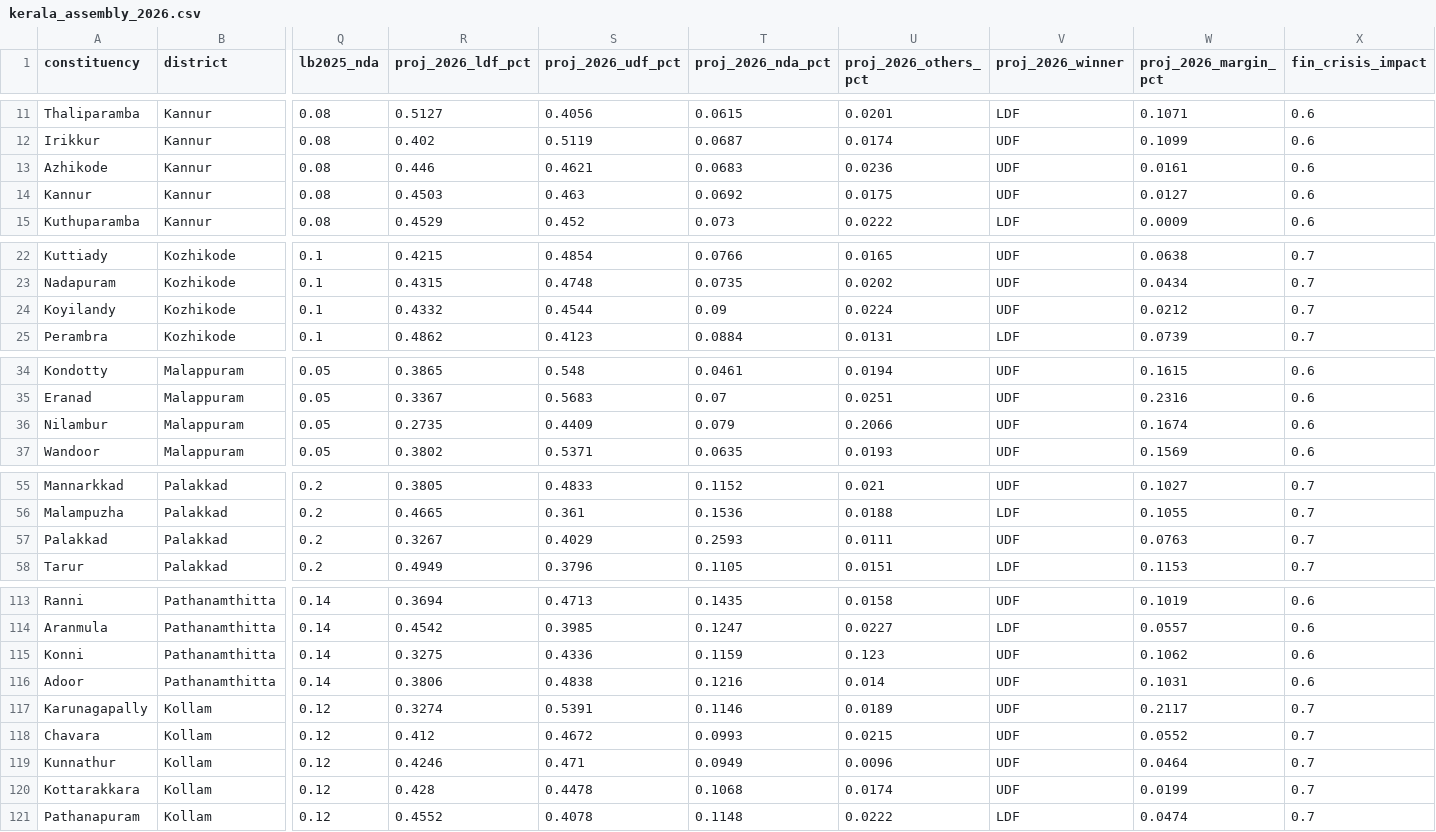
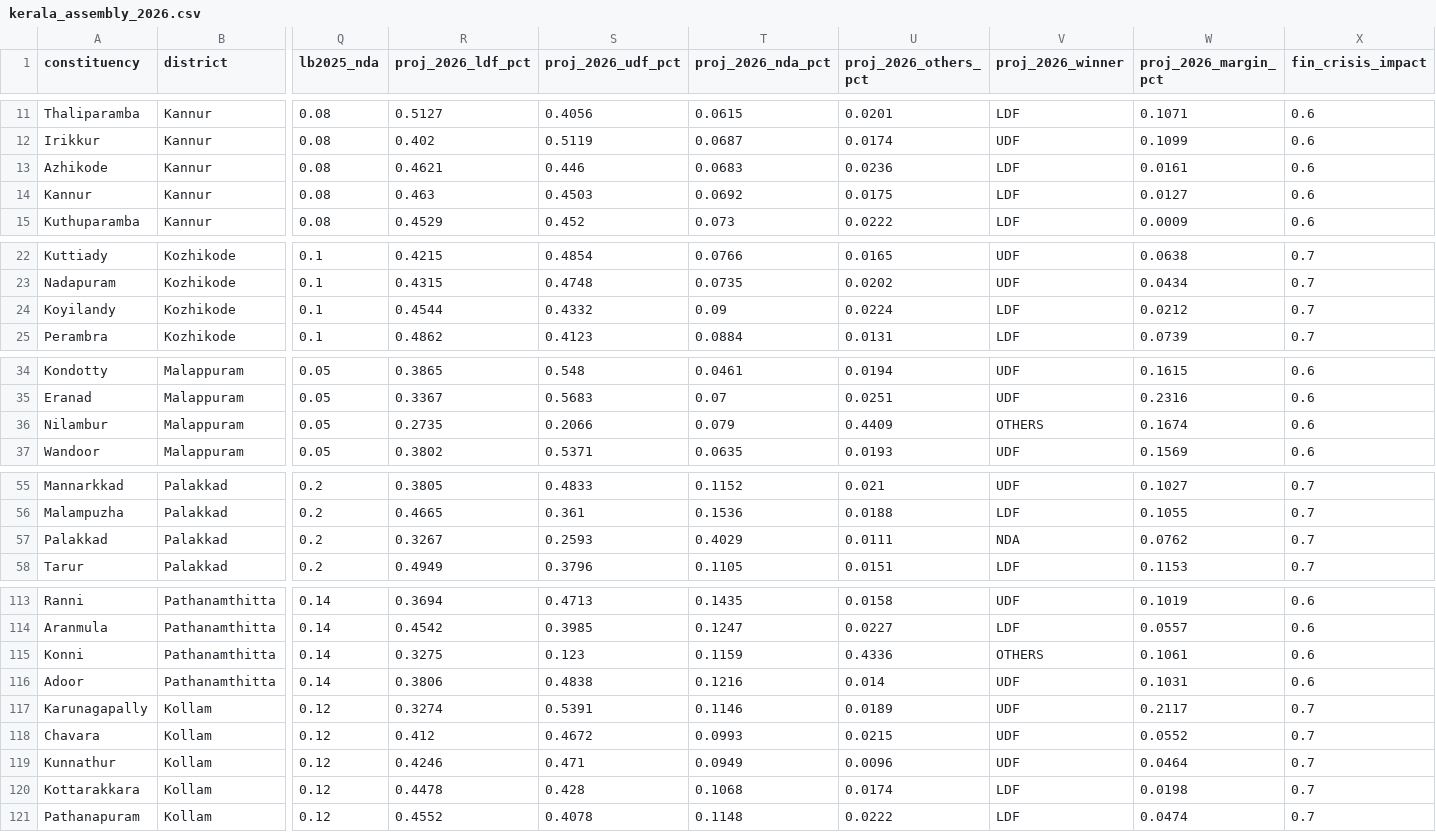
Before and after one commit to HashTech113/Kerala-Election-Prediction, a CSV file: backend/data_files/kerala_assembly_2026.csv, drawn as a sheet; only a part is shown, gaps mark what is left out; the diff covers the shown part only; the diff names each change by its address in the sheet, - before the commit and + after, or states it on an @@ line.

```diff
--- a/backend/data_files/kerala_assembly_2026.csv
+++ b/backend/data_files/kerala_assembly_2026.csv
-R13 (proj_2026_ldf_pct): 0.446
+R13 (proj_2026_ldf_pct): 0.4621
-S13 (proj_2026_udf_pct): 0.4621
+S13 (proj_2026_udf_pct): 0.446
-V13:V14 (proj_2026_winner): UDF
+V13:V14 (proj_2026_winner): LDF
-R14 (proj_2026_ldf_pct): 0.4503
+R14 (proj_2026_ldf_pct): 0.463
-S14 (proj_2026_udf_pct): 0.463
+S14 (proj_2026_udf_pct): 0.4503
-R24 (proj_2026_ldf_pct): 0.4332
+R24 (proj_2026_ldf_pct): 0.4544
-S24 (proj_2026_udf_pct): 0.4544
+S24 (proj_2026_udf_pct): 0.4332
-V24 (proj_2026_winner): UDF
+V24 (proj_2026_winner): LDF
-S36 (proj_2026_udf_pct): 0.4409
+S36 (proj_2026_udf_pct): 0.2066
-U36 (proj_2026_others_pct): 0.2066
+U36 (proj_2026_others_pct): 0.4409
-V36 (proj_2026_winner): UDF
+V36 (proj_2026_winner): OTHERS
-S57 (proj_2026_udf_pct): 0.4029
+S57 (proj_2026_udf_pct): 0.2593
-T57 (proj_2026_nda_pct): 0.2593
+T57 (proj_2026_nda_pct): 0.4029
-V57 (proj_2026_winner): UDF
+V57 (proj_2026_winner): NDA
-W57 (proj_2026_margin_pct): 0.0763
+W57 (proj_2026_margin_pct): 0.0762
-S115 (proj_2026_udf_pct): 0.4336
+S115 (proj_2026_udf_pct): 0.123
-U115 (proj_2026_others_pct): 0.123
+U115 (proj_2026_others_pct): 0.4336
-V115 (proj_2026_winner): UDF
+V115 (proj_2026_winner): OTHERS
-W115 (proj_2026_margin_pct): 0.1062
+W115 (proj_2026_margin_pct): 0.1061
-R120 (proj_2026_ldf_pct): 0.428
+R120 (proj_2026_ldf_pct): 0.4478
-S120 (proj_2026_udf_pct): 0.4478
+S120 (proj_2026_udf_pct): 0.428
-V120 (proj_2026_winner): UDF
+V120 (proj_2026_winner): LDF
-W120 (proj_2026_margin_pct): 0.0199
+W120 (proj_2026_margin_pct): 0.0198
```
Also changed, not shown: 12 edited cells elsewhere in this file, backend/data_files/kerala_sentiment_analysis_2026.csv, backend/predictions_2026.csv, 3 other files.
